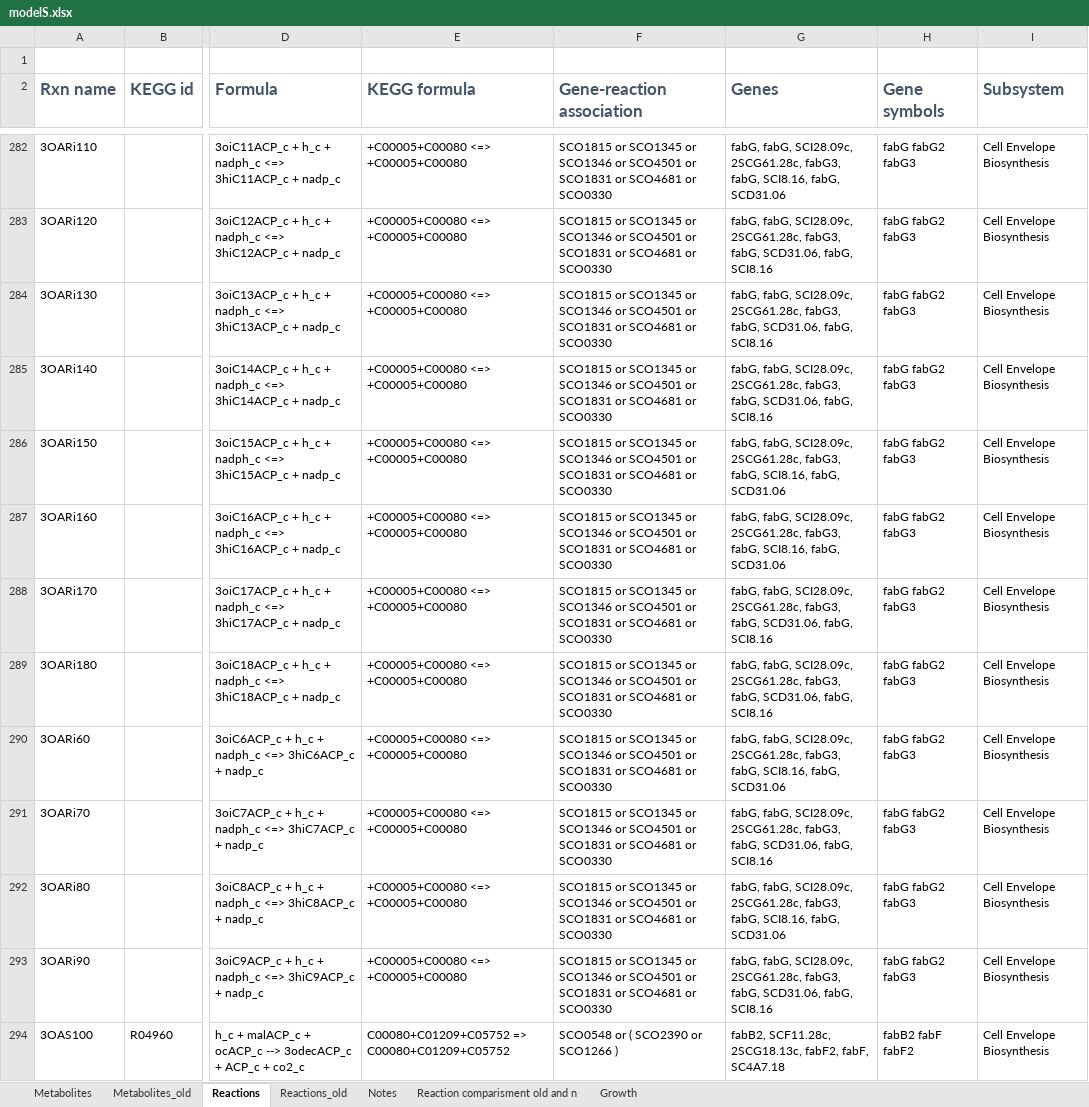
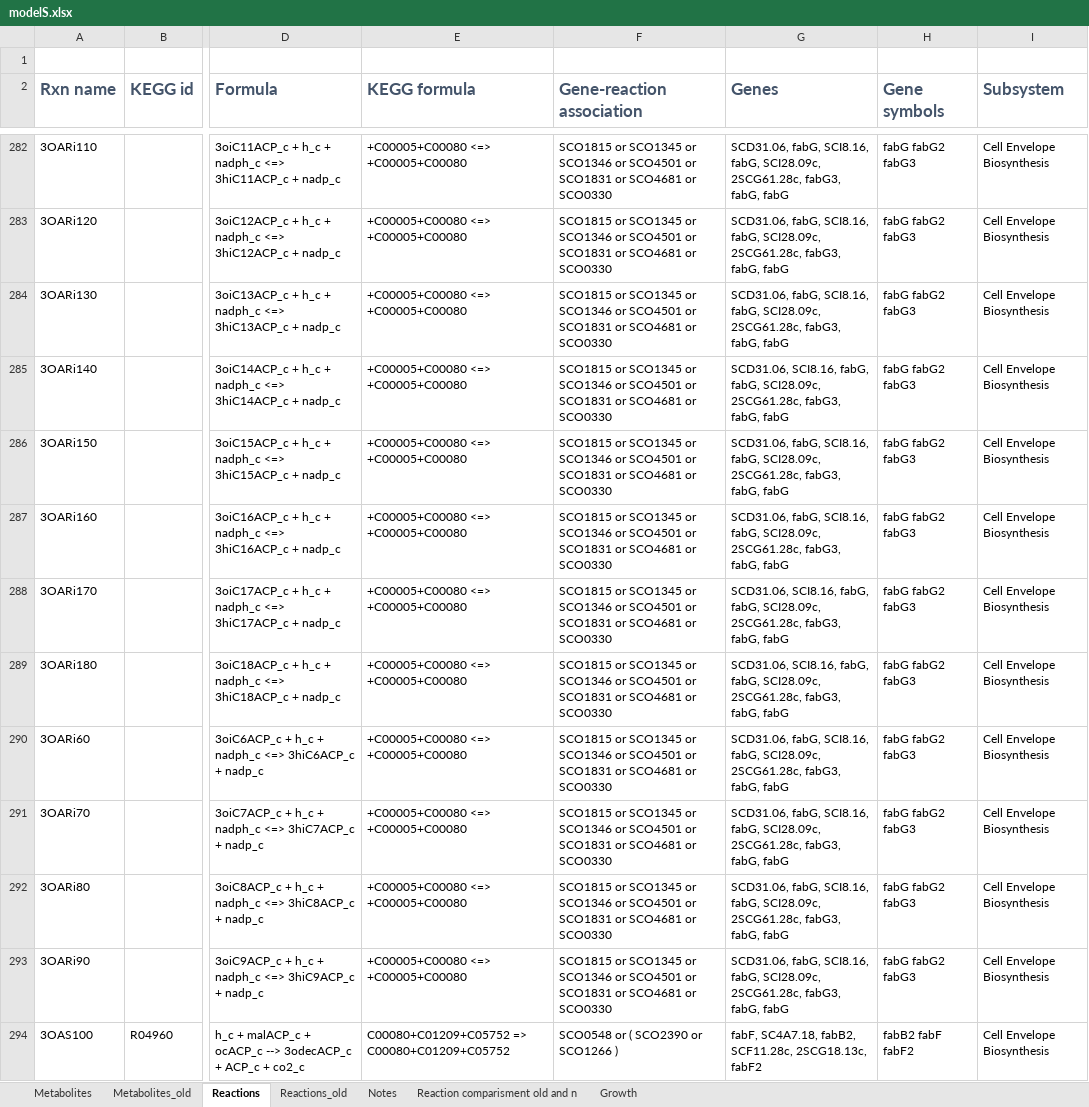
Before and after one commit to sulheim/iKS1317, an Excel workbook: modelS.xlsx, sheet Reactions, drawn as a sheet; only a part is shown, gaps mark what is left out; values as stored, in another font and other column widths than the file's, no borders; conditional formats not drawn; the diff covers the shown part only; the diff names each change by its address in the sheet, - before the commit and + after, or states it on an @@ line.

```diff
--- a/modelS.xlsx (sheet Reactions)
+++ b/modelS.xlsx (sheet Reactions)
-G282 (Genes): fabG, fabG, SCI28.09c, 2SCG61.28c, fabG3, fabG, SCI8.16, fabG, SCD31.06
+G282 (Genes): SCD31.06, fabG, SCI8.16, fabG, SCI28.09c, 2SCG61.28c, fabG3, fabG, fabG
-G283:G284 (Genes): fabG, fabG, SCI28.09c, 2SCG61.28c, fabG3, fabG, SCD31.06, fabG, SCI8.16
+G283:G284 (Genes): SCD31.06, fabG, SCI8.16, fabG, SCI28.09c, 2SCG61.28c, fabG3, fabG, fabG
-G285 (Genes): fabG, fabG, SCI28.09c, 2SCG61.28c, fabG3, fabG, SCD31.06, fabG, SCI8.16
+G285 (Genes): SCD31.06, SCI8.16, fabG, fabG, SCI28.09c, 2SCG61.28c, fabG3, fabG, fabG
-G286:G287 (Genes): fabG, fabG, SCI28.09c, 2SCG61.28c, fabG3, fabG, SCI8.16, fabG, SCD31.06
+G286:G287 (Genes): SCD31.06, fabG, SCI8.16, fabG, SCI28.09c, 2SCG61.28c, fabG3, fabG, fabG
-G288:G289 (Genes): fabG, fabG, SCI28.09c, 2SCG61.28c, fabG3, fabG, SCD31.06, fabG, SCI8.16
+G288:G289 (Genes): SCD31.06, SCI8.16, fabG, fabG, SCI28.09c, 2SCG61.28c, fabG3, fabG, fabG
-G290 (Genes): fabG, fabG, SCI28.09c, 2SCG61.28c, fabG3, fabG, SCI8.16, fabG, SCD31.06
+G290 (Genes): SCD31.06, fabG, SCI8.16, fabG, SCI28.09c, 2SCG61.28c, fabG3, fabG, fabG
-G291 (Genes): fabG, fabG, SCI28.09c, 2SCG61.28c, fabG3, fabG, SCD31.06, fabG, SCI8.16
+G291 (Genes): SCD31.06, fabG, SCI8.16, fabG, SCI28.09c, 2SCG61.28c, fabG3, fabG, fabG
-G292 (Genes): fabG, fabG, SCI28.09c, 2SCG61.28c, fabG3, fabG, SCI8.16, fabG, SCD31.06
+G292 (Genes): SCD31.06, fabG, SCI8.16, fabG, SCI28.09c, 2SCG61.28c, fabG3, fabG, fabG
-G293 (Genes): fabG, fabG, SCI28.09c, 2SCG61.28c, fabG3, fabG, SCD31.06, fabG, SCI8.16
+G293 (Genes): SCD31.06, fabG, SCI8.16, fabG, SCI28.09c, 2SCG61.28c, fabG3, fabG, fabG
-G294 (Genes): fabB2, SCF11.28c, 2SCG18.13c, fabF2, fabF, SC4A7.18
+G294 (Genes): fabF, SC4A7.18, fabB2, SCF11.28c, 2SCG18.13c, fabF2
```
Also changed, not shown: 396 edited cells elsewhere in this sheet, 2 other files.
